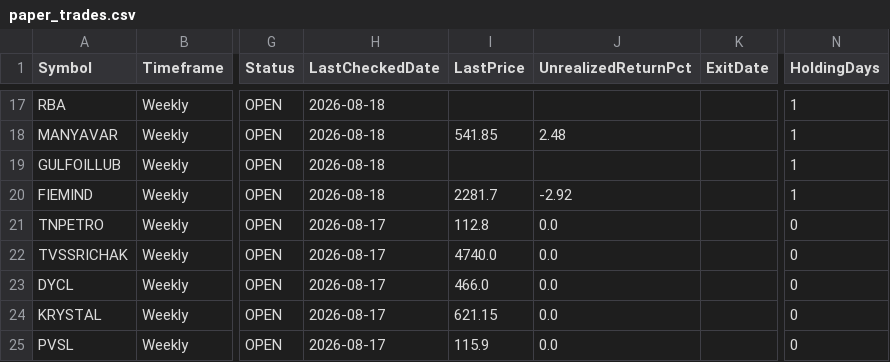
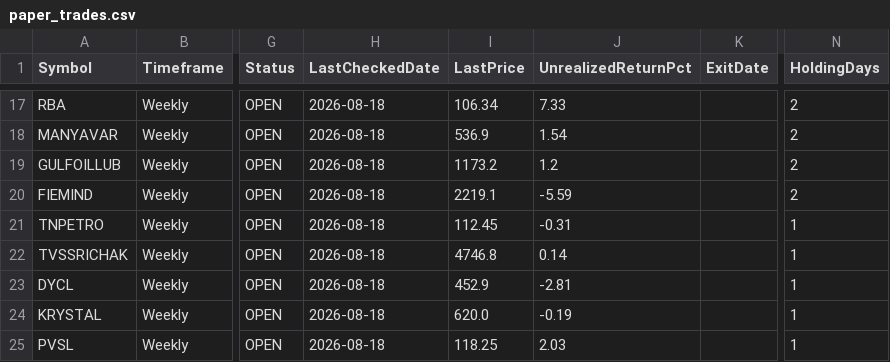
Before and after one commit to umeshkarjinni-ship-it/Stockscan, a CSV file: signals/paper_trades.csv, drawn as a sheet; only a part is shown, gaps mark what is left out; the diff covers the shown part only; the diff names each change by its address in the sheet, - before the commit and + after, or states it on an @@ line.

```diff
--- a/signals/paper_trades.csv
+++ b/signals/paper_trades.csv
-I17 (LastPrice): (empty)
+I17 (LastPrice): 106.34
-J17 (UnrealizedReturnPct): (empty)
+J17 (UnrealizedReturnPct): 7.33
-N17:N20 (HoldingDays): 1
+N17:N20 (HoldingDays): 2
-I18 (LastPrice): 541.85
+I18 (LastPrice): 536.9
-J18 (UnrealizedReturnPct): 2.48
+J18 (UnrealizedReturnPct): 1.54
-I19 (LastPrice): (empty)
+I19 (LastPrice): 1173.2
-J19 (UnrealizedReturnPct): (empty)
+J19 (UnrealizedReturnPct): 1.2
-I20 (LastPrice): 2281.7
+I20 (LastPrice): 2219.1
-J20 (UnrealizedReturnPct): -2.92
+J20 (UnrealizedReturnPct): -5.59
-H21:H25 (LastCheckedDate): 2026-08-17
+H21:H25 (LastCheckedDate): 2026-08-18
-I21 (LastPrice): 112.8
+I21 (LastPrice): 112.45
-J21 (UnrealizedReturnPct): 0.0
+J21 (UnrealizedReturnPct): -0.31
-N21:N25 (HoldingDays): 0
+N21:N25 (HoldingDays): 1
-I22 (LastPrice): 4740.0
+I22 (LastPrice): 4746.8
-J22 (UnrealizedReturnPct): 0.0
+J22 (UnrealizedReturnPct): 0.14
-I23 (LastPrice): 466.0
+I23 (LastPrice): 452.9
-J23 (UnrealizedReturnPct): 0.0
+J23 (UnrealizedReturnPct): -2.81
-I24 (LastPrice): 621.15
+I24 (LastPrice): 620.0
-J24 (UnrealizedReturnPct): 0.0
+J24 (UnrealizedReturnPct): -0.19
-I25 (LastPrice): 115.9
+I25 (LastPrice): 118.25
-J25 (UnrealizedReturnPct): 0.0
+J25 (UnrealizedReturnPct): 2.03
```
Also changed, not shown: 45 edited cells elsewhere in this file, 3 other files.
